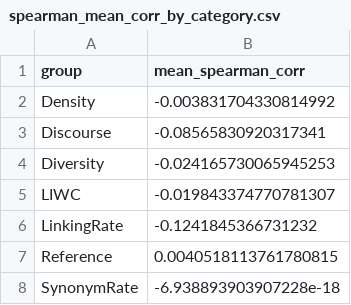
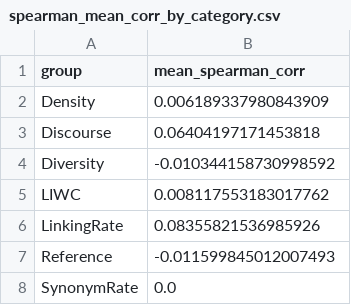
Before and after one commit to abarkar/Public-Speaking-Classification-with-Textual-Features, a CSV file: results/MT/persuasiveness/full/correlation/spearman_mean_corr_by_category.csv, drawn as a sheet.

```diff
--- a/results/MT/persuasiveness/full/correlation/spearman_mean_corr_by_category.csv
+++ b/results/MT/persuasiveness/full/correlation/spearman_mean_corr_by_category.csv
@@ -1,8 +1,8 @@
 group,mean_spearman_corr
-Density,-0.003831704330814992
-Discourse,-0.08565830920317341
-Diversity,-0.024165730065945253
-LIWC,-0.019843374770781307
-LinkingRate,-0.1241845366731232
-Reference,0.0040518113761780815
-SynonymRate,-6.938893903907228e-18
+Density,0.006189337980843909
+Discourse,0.06404197171453818
+Diversity,-0.010344158730998592
+LIWC,0.008117553183017762
+LinkingRate,0.08355821536985926
+Reference,-0.011599845012007493
+SynonymRate,0.0
```
Also changed, not shown: demo/MT/target.csv, results/MT/persuasiveness/full/correlation/feature_label_correlations.csv, 17 other files.
